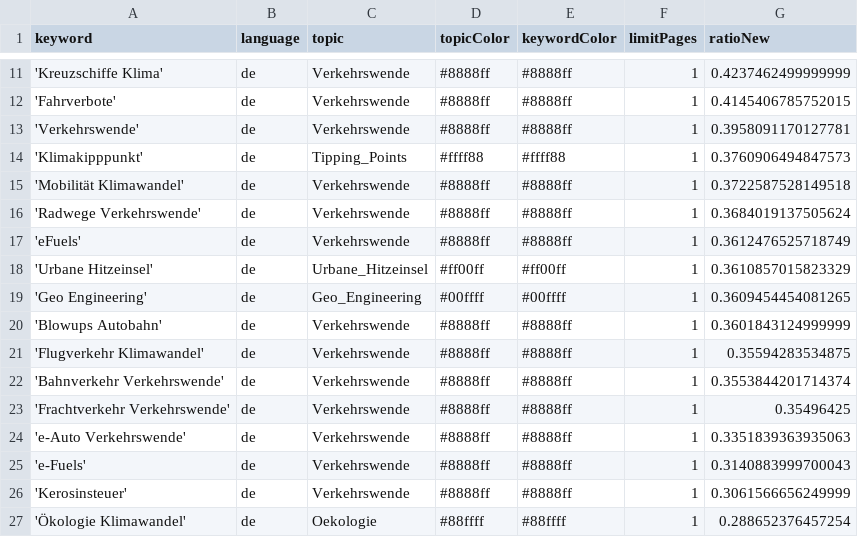
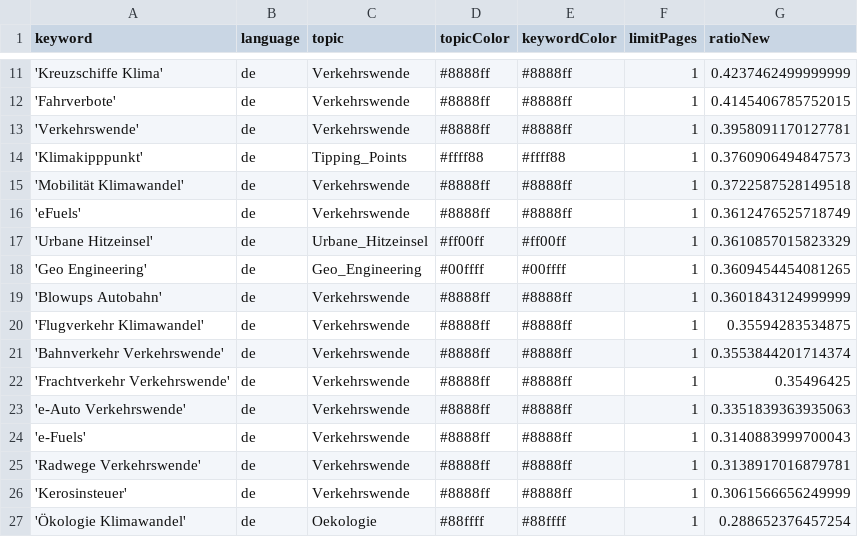
Before and after one commit to bennysch-news/mobilityIsComing, a CSV file: keywords.csv, drawn as a sheet; only a part is shown, gaps mark what is left out; removed rows and columns are numbered as before the commit, all else as after; the diff names each change by its address in the sheet, - before the commit and + after, or states it on an @@ line.

Commit message:
Commit from GitHub Actions (harvest:0.0)

```diff
--- a/keywords.csv
+++ b/keywords.csv
-row 16: 'Radwege Verkehrswende' | de | Verkehrswende | #8888ff | #8888ff | 1 | 0.3684019137505624
+row 25: 'Radwege Verkehrswende' | de | Verkehrswende | #8888ff | #8888ff | 1 | 0.3138917016879781
```
